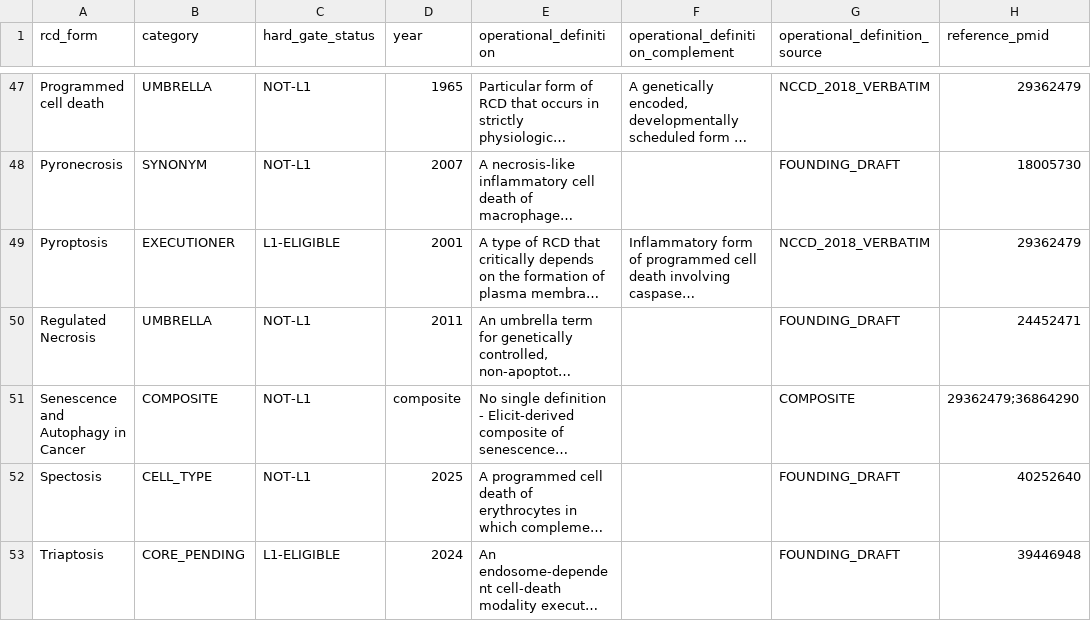
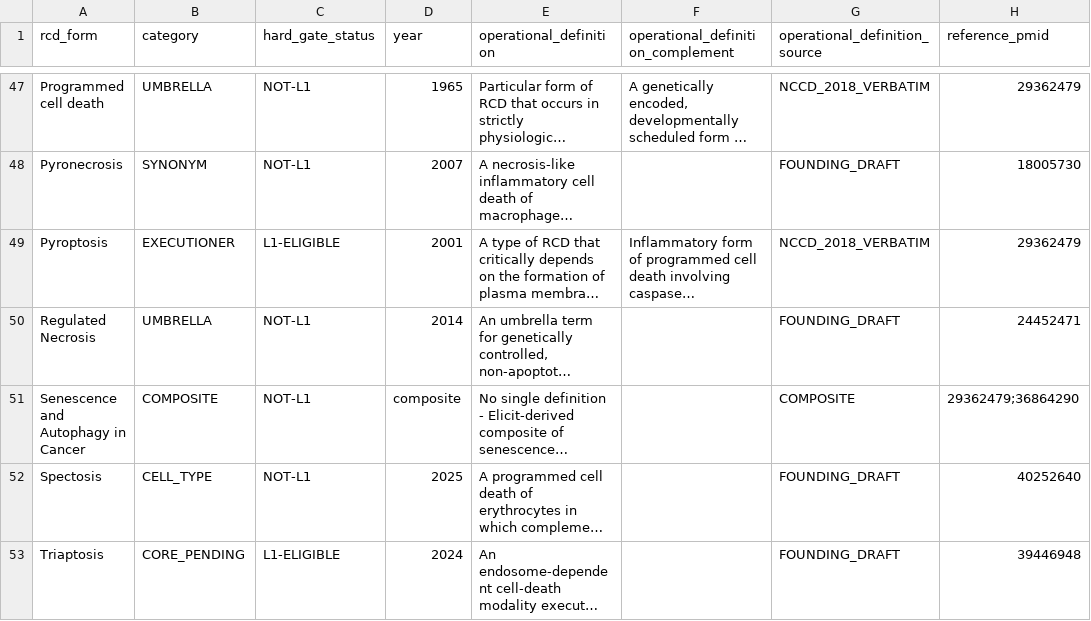
Before and after one commit to BioCancerInformatics/RCDome, a CSV file: data/RCDome_Decoder_53.csv, drawn as a sheet; only a part is shown, gaps mark what is left out; long unchanged cells end in …; the diff names each change by its address in the sheet, - before the commit and + after, or states it on an @@ line.

Commit message:
Regulated Necrosis year->2014; reject Oncosis/Galluzzi proposals; update Higor email

```diff
--- a/data/RCDome_Decoder_53.csv
+++ b/data/RCDome_Decoder_53.csv
-D50 (year): 2011
+D50 (year): 2014
```
Also changed, not shown: 2 other files.
